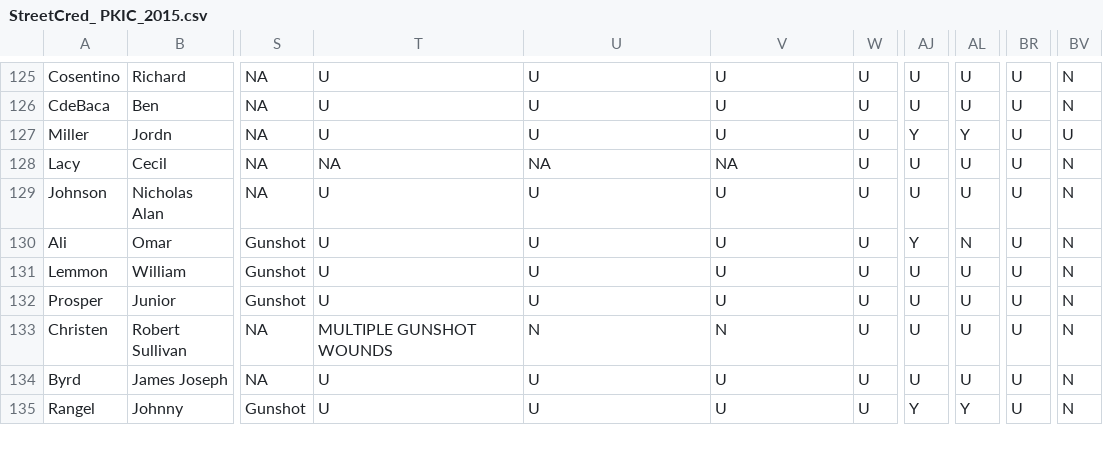
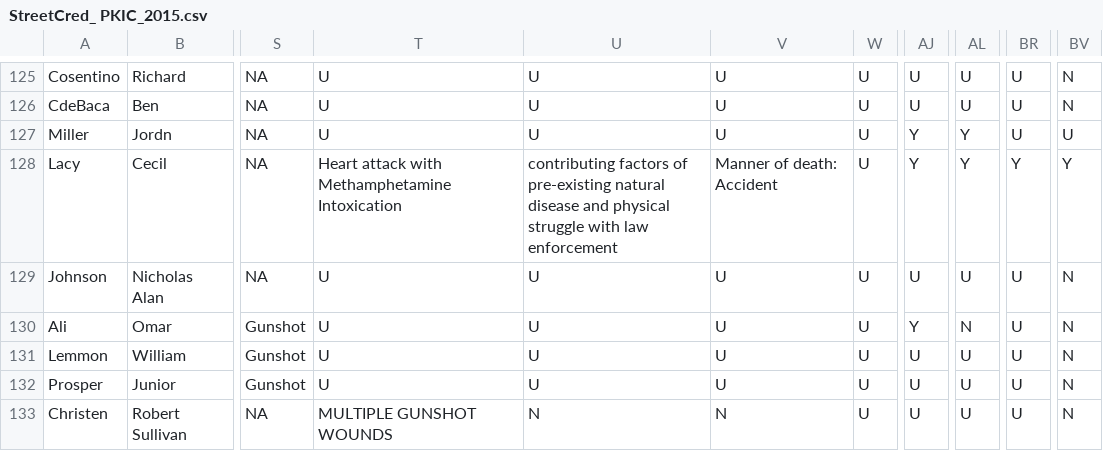
Before and after one commit to StreetCredSoftware/PKIC, a CSV file: DBs/StreetCred_ PKIC_2015.csv, drawn as a sheet; only a part is shown, gaps mark what is left out; the shorter side is filled out with more unchanged rows; the diff names each change by its address in the sheet, - before the commit and + after, or states it on an @@ line.

Commit message:
Change status of Lacy death to 'Accidental' and add data on COD, heart attack with methamphetamine

```diff
--- a/DBs/StreetCred_ PKIC_2015.csv
+++ b/DBs/StreetCred_ PKIC_2015.csv
-T128: NA
+T128: Heart attack with Methamphetamine Intoxication
-U128: NA
+U128: contributing factors of pre-existing natural disease and physical struggle with law enforcement
-V128: NA
+V128: Manner of death: Accident
-AJ128: U
+AJ128: Y
-AL128: U
+AL128: Y
-BR128: U
+BR128: Y
-BV128: N
+BV128: Y
```
